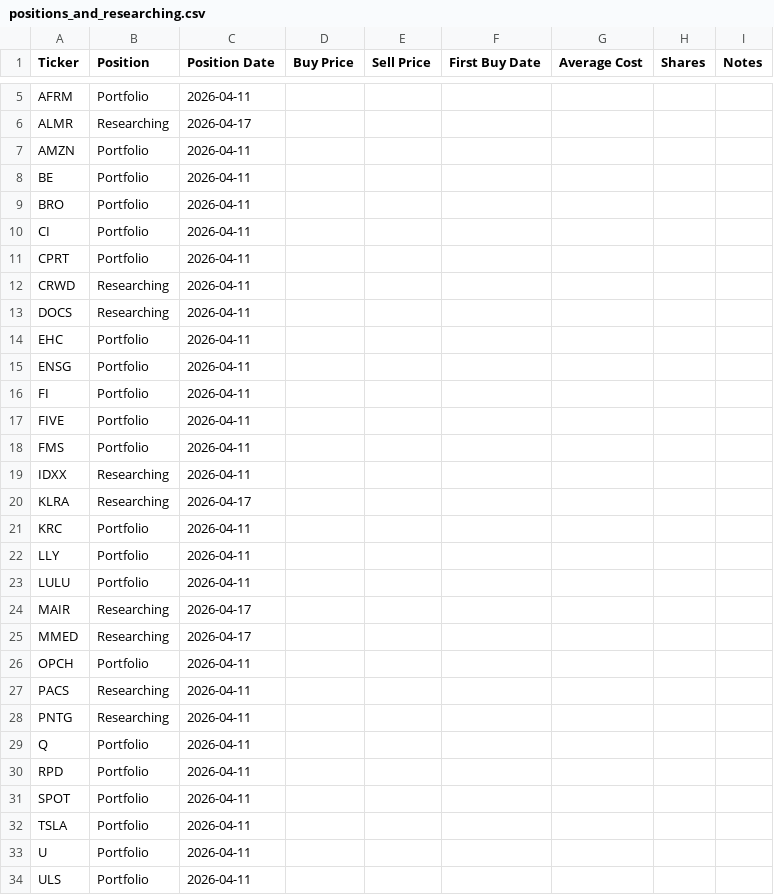
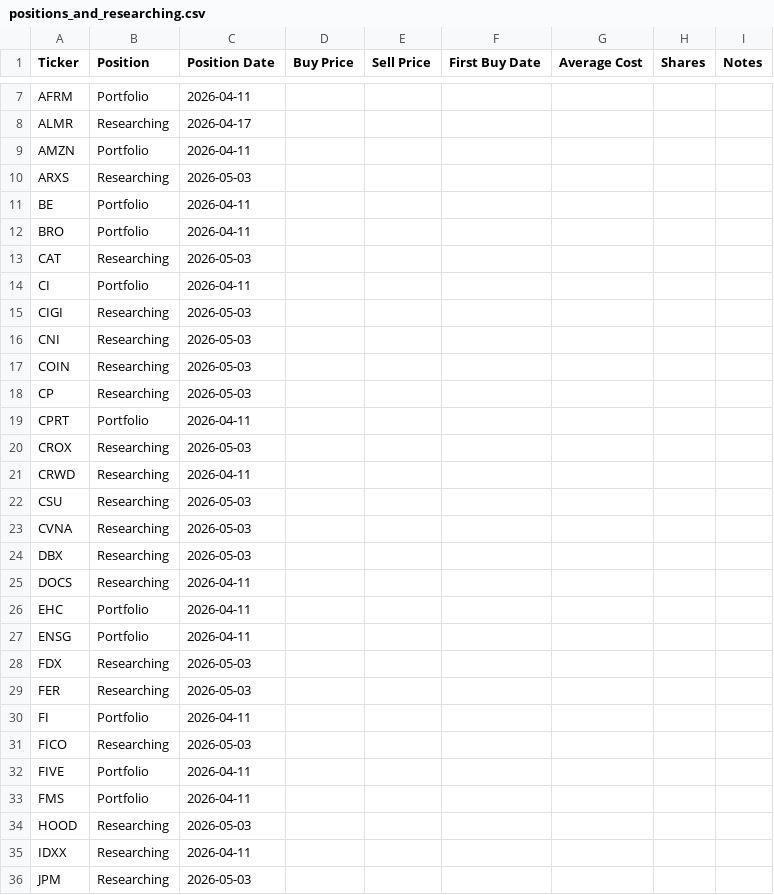
Before and after one commit to jroypeterson/Coverage-Manager, a CSV file: data/positions_and_researching.csv, drawn as a sheet; only a part is shown, gaps mark what is left out; the shorter side is filled out with more unchanged rows; the diff covers the shown part only.

```diff
--- a/data/positions_and_researching.csv
+++ b/data/positions_and_researching.csv
@@ -7,7 +9,17 @@ ALMR,Researching,2026-04-17,,,,,,
 AMZN,Portfolio,2026-04-11,,,,,,
+ARXS,Researching,2026-05-03,,,,,,
 BE,Portfolio,2026-04-11,,,,,,
 BRO,Portfolio,2026-04-11,,,,,,
+CAT,Researching,2026-05-03,,,,,,
 CI,Portfolio,2026-04-11,,,,,,
+CIGI,Researching,2026-05-03,,,,,,
+CNI,Researching,2026-05-03,,,,,,
+COIN,Researching,2026-05-03,,,,,,
+CP,Researching,2026-05-03,,,,,,
 CPRT,Portfolio,2026-04-11,,,,,,
+CROX,Researching,2026-05-03,,,,,,
 CRWD,Researching,2026-04-11,,,,,,
+CSU,Researching,2026-05-03,,,,,,
+CVNA,Researching,2026-05-03,,,,,,
+DBX,Researching,2026-05-03,,,,,,
 DOCS,Researching,2026-04-11,,,,,,
@@ -15,5 +27,10 @@ EHC,Portfolio,2026-04-11,,,,,,
 ENSG,Portfolio,2026-04-11,,,,,,
+FDX,Researching,2026-05-03,,,,,,
+FER,Researching,2026-05-03,,,,,,
 FI,Portfolio,2026-04-11,,,,,,
+FICO,Researching,2026-05-03,,,,,,
 FIVE,Portfolio,2026-04-11,,,,,,
 FMS,Portfolio,2026-04-11,,,,,,
+HOOD,Researching,2026-05-03,,,,,,
 IDXX,Researching,2026-04-11,,,,,,
+JPM,Researching,2026-05-03,,,,,,
```
Also changed, not shown: 16 added rows elsewhere in this file, 8 other files.
